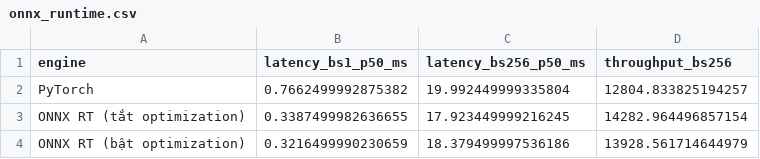
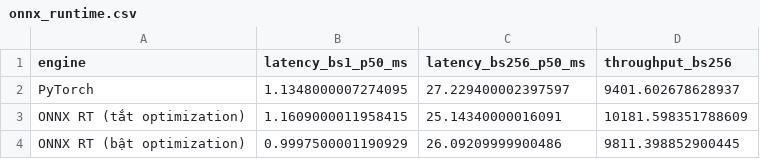
Before and after one commit to OnlyyTuan/ML, a CSV file: Seminar/results/onnx_runtime.csv, drawn as a sheet.

```diff
--- a/Seminar/results/onnx_runtime.csv
+++ b/Seminar/results/onnx_runtime.csv
@@ -1,4 +1,4 @@
 engine,latency_bs1_p50_ms,latency_bs256_p50_ms,throughput_bs256
-PyTorch,0.7662499992875382,19.992449999335804,12804.833825194257
-ONNX RT (tắt optimization),0.3387499982636655,17.923449999216245,14282.964496857154
-ONNX RT (bật optimization),0.3216499990230659,18.379499997536186,13928.561714644979
+PyTorch,1.1348000007274095,27.229400002397597,9401.602678628937
+ONNX RT (tắt optimization),1.1609000011958415,25.14340000016091,10181.598351788609
+ONNX RT (bật optimization),0.9997500001190929,26.09209999900486,9811.398852900445
```
Also changed, not shown: Seminar/results/cloud_cost_estimate.csv, Seminar/results/cloud_vs_edge_latency.csv, 17 other files.
